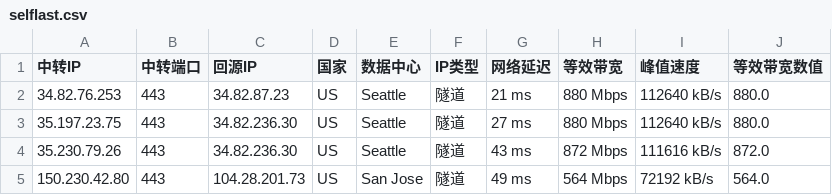
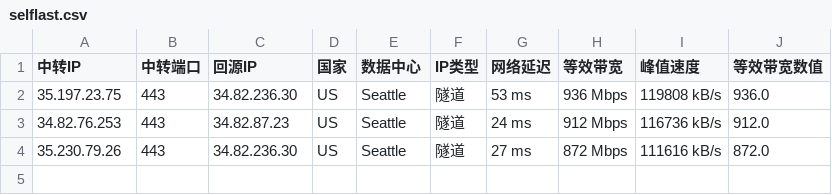
Before and after one commit to teochen/workflows, a CSV file: selflast.csv, drawn as a sheet.

```diff
--- a/selflast.csv
+++ b/selflast.csv
@@ -1,5 +1,4 @@
 中转IP,中转端口,回源IP,国家,数据中心,IP类型,网络延迟,等效带宽,峰值速度,等效带宽数值
-34.82.76.253,443,34.82.87.23,US,Seattle,隧道,21 ms,880 Mbps,112640 kB/s,880.0
-35.197.23.75,443,34.82.236.30,US,Seattle,隧道,27 ms,880 Mbps,112640 kB/s,880.0
-35.230.79.26,443,34.82.236.30,US,Seattle,隧道,43 ms,872 Mbps,111616 kB/s,872.0
-150.230.42.80,443,104.28.201.73,US,San Jose,隧道,49 ms,564 Mbps,72192 kB/s,564.0
+35.197.23.75,443,34.82.236.30,US,Seattle,隧道,53 ms,936 Mbps,119808 kB/s,936.0
+34.82.76.253,443,34.82.87.23,US,Seattle,隧道,24 ms,912 Mbps,116736 kB/s,912.0
+35.230.79.26,443,34.82.236.30,US,Seattle,隧道,27 ms,872 Mbps,111616 kB/s,872.0
```
